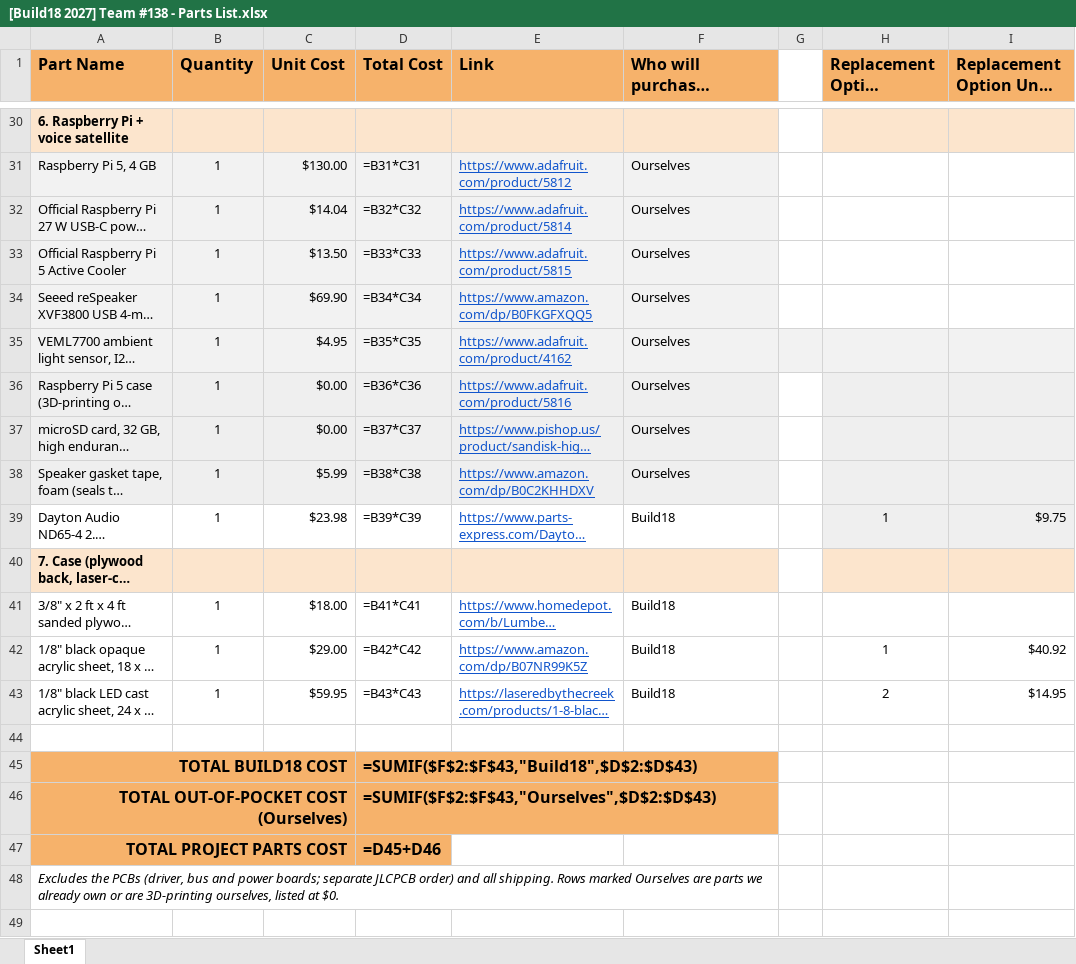
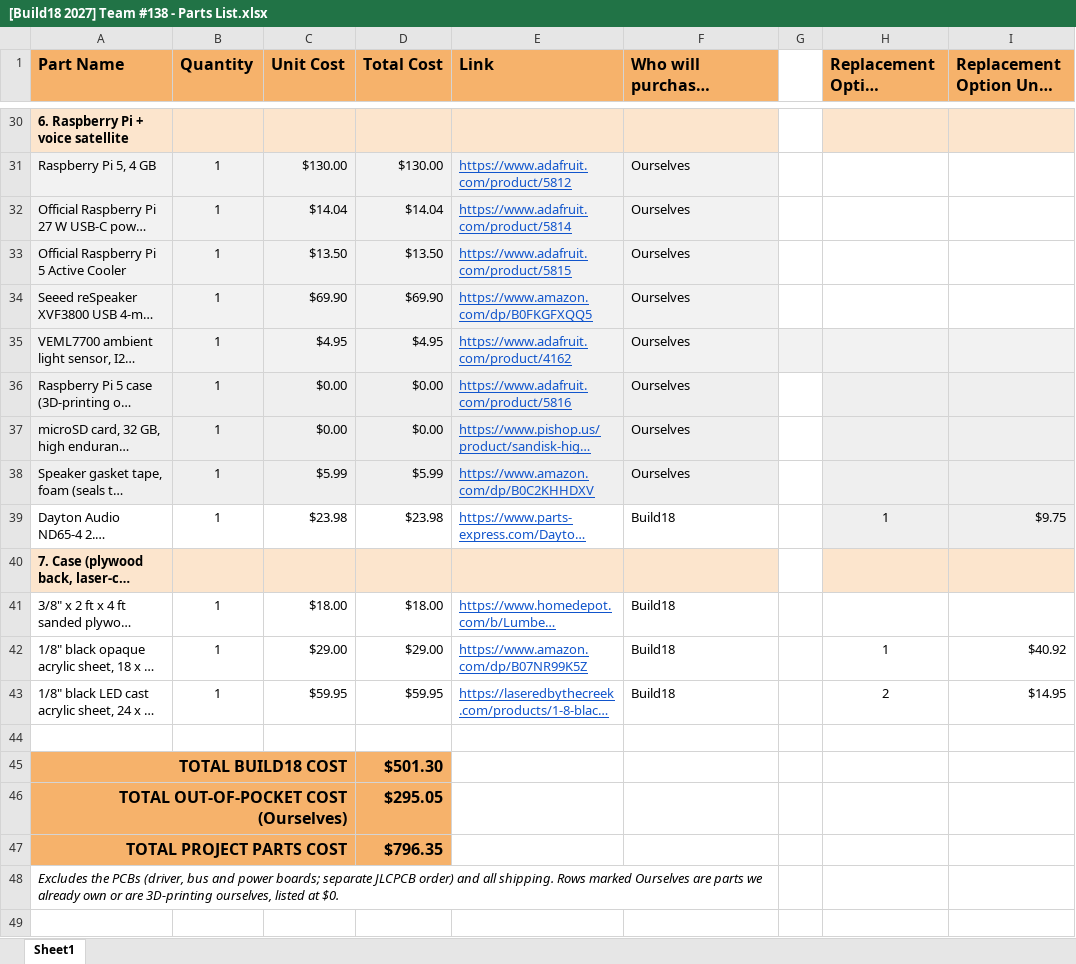
Before and after one commit to wangykev/Splitflap, an Excel workbook: Kevin Splitflap/[Build18 2027] Team #138 - Parts List.xlsx, sheet Sheet1, drawn as a sheet; only a part is shown, gaps mark what is left out; long unchanged cells end in …; values as stored, in another font and other column widths than the file's, no borders; formulas without a stored value are shown as written; the diff covers the shown part only; the diff names each change by its address in the sheet, - before the commit and + after, or states it on an @@ line.

```diff
--- a/Kevin Splitflap/[Build18 2027] Team #138 - Parts List.xlsx (sheet Sheet1)
+++ b/Kevin Splitflap/[Build18 2027] Team #138 - Parts List.xlsx (sheet Sheet1)
-D31 (Total Cost): =B31*C31
+D31 (Total Cost): $130.00
-D32 (Total Cost): =B32*C32
+D32 (Total Cost): $14.04
-D33 (Total Cost): =B33*C33
+D33 (Total Cost): $13.50
-D34 (Total Cost): =B34*C34
+D34 (Total Cost): $69.90
-D35 (Total Cost): =B35*C35
+D35 (Total Cost): $4.95
-D36 (Total Cost): =B36*C36
+D36 (Total Cost): $0.00
-D37 (Total Cost): =B37*C37
+D37 (Total Cost): $0.00
-D38 (Total Cost): =B38*C38
+D38 (Total Cost): $5.99
-D39 (Total Cost): =B39*C39
+D39 (Total Cost): $23.98
-D41 (Total Cost): =B41*C41
+D41 (Total Cost): $18.00
-D42 (Total Cost): =B42*C42
+D42 (Total Cost): $29.00
-D43 (Total Cost): =B43*C43
+D43 (Total Cost): $59.95
-D45 (Total Cost): =SUMIF($F$2:$F$43,"Build18",$D$2:$D$43)
+D45 (Total Cost): $501.30
-D46 (Total Cost): =SUMIF($F$2:$F$43,"Ourselves",$D$2:$D$43)
+D46 (Total Cost): $295.05
-D47 (Total Cost): =D45+D46
+D47 (Total Cost): $796.35
```
Also changed, not shown: 24 edited cells and cell formats elsewhere in this sheet, 1 other file.
